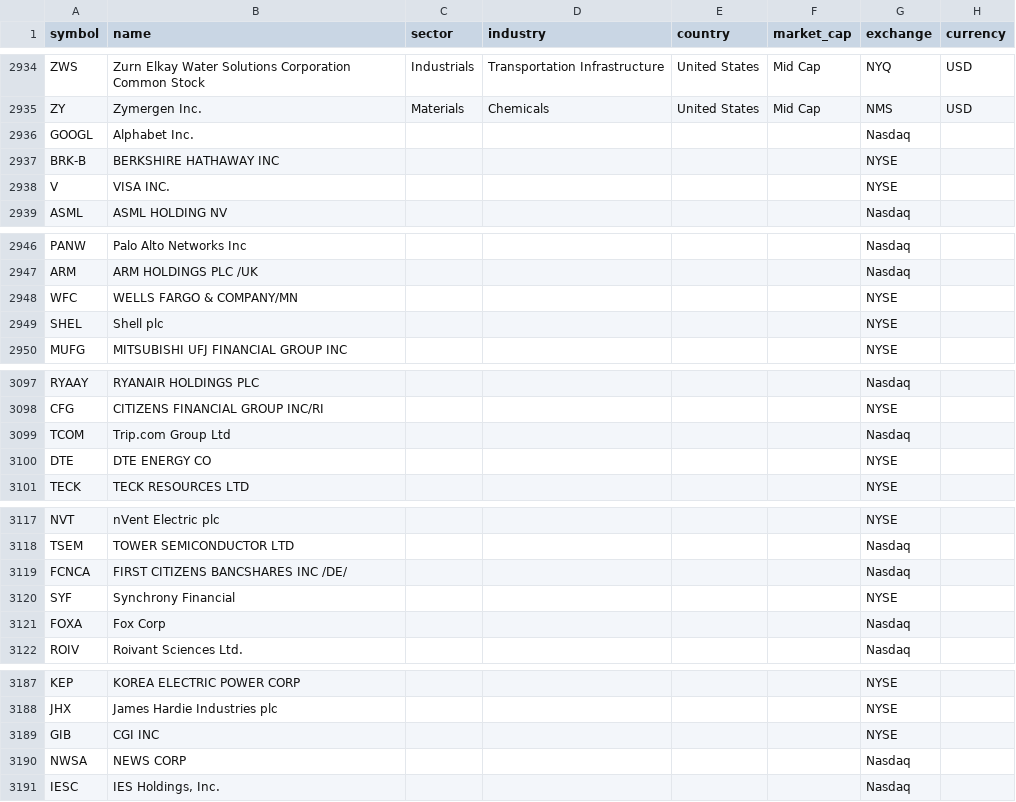
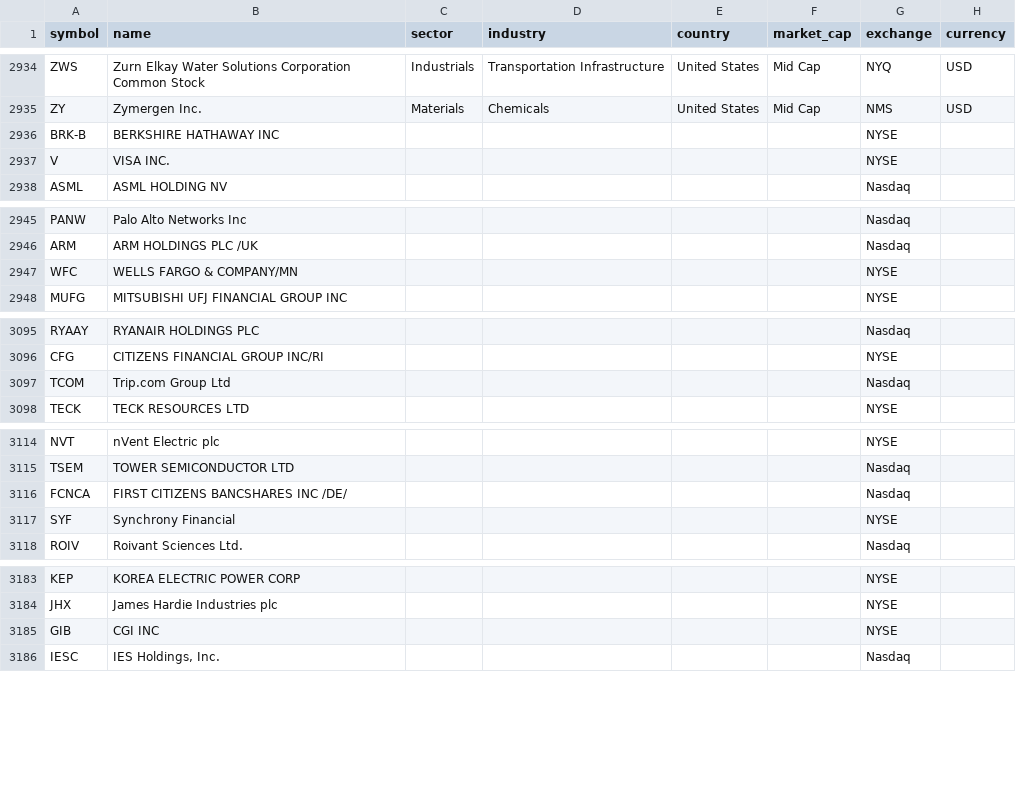
Before and after one commit to qpec/invest-ai, a CSV file: universe.csv, drawn as a sheet; only a part is shown, gaps mark what is left out; the diff covers the shown part only.

```diff
--- a/universe.csv
+++ b/universe.csv
@@ -2935,3 +2935,2 @@ ZWS,Zurn Elkay Water Solutions Corporation Common Stock,Industrials,Transportati
 ZY,Zymergen Inc.,Materials,Chemicals,United States,Mid Cap,NMS,USD
-GOOGL,Alphabet Inc.,,,,,Nasdaq,
 BRK-B,BERKSHIRE HATHAWAY INC,,,,,NYSE,
@@ -2948,3 +2947,2 @@ ARM,ARM HOLDINGS PLC /UK,,,,,Nasdaq,
 WFC,WELLS FARGO & COMPANY/MN,,,,,NYSE,
-SHEL,Shell plc,,,,,NYSE,
 MUFG,MITSUBISHI UFJ FINANCIAL GROUP INC,,,,,NYSE,
@@ -3099,3 +3097,2 @@ CFG,CITIZENS FINANCIAL GROUP INC/RI,,,,,NYSE,
 TCOM,Trip.com Group Ltd,,,,,Nasdaq,
-DTE,DTE ENERGY CO,,,,,NYSE,
 TECK,TECK RESOURCES LTD,,,,,NYSE,
@@ -3120,3 +3117,2 @@ FCNCA,FIRST CITIZENS BANCSHARES INC /DE/,,,,,Nasdaq,
 SYF,Synchrony Financial,,,,,NYSE,
-FOXA,Fox Corp,,,,,Nasdaq,
 ROIV,Roivant Sciences Ltd.,,,,,Nasdaq,
@@ -3189,3 +3185,2 @@ JHX,James Hardie Industries plc,,,,,NYSE,
 GIB,CGI INC,,,,,NYSE,
-NWSA,NEWS CORP,,,,,Nasdaq,
 IESC,"IES Holdings, Inc.",,,,,Nasdaq,
```
Also changed, not shown: 32 removed rows, 1 moved row and 3 edited cells elsewhere in this file.
